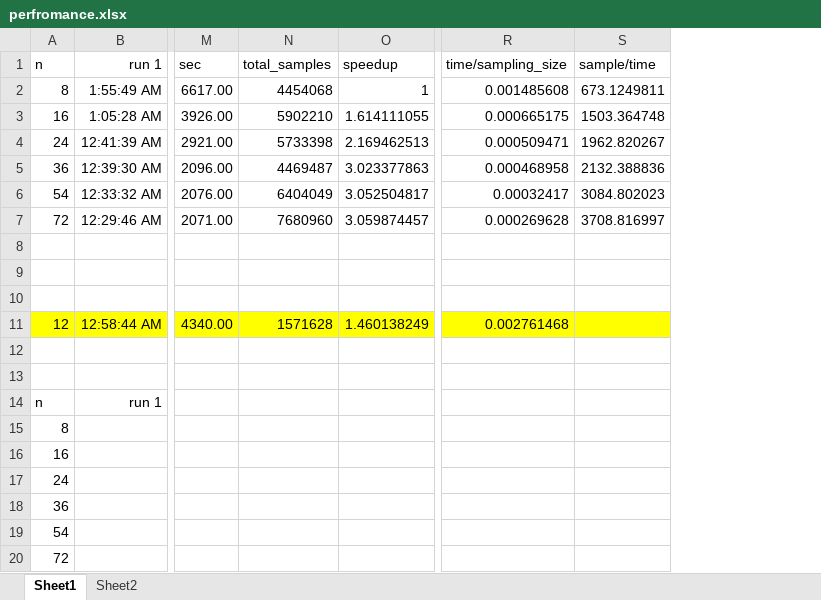
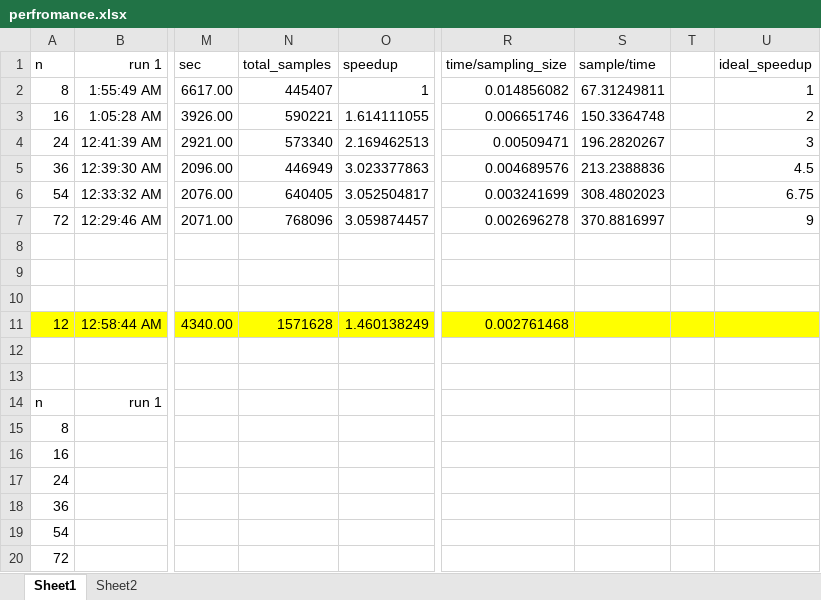
Before and after one commit to chaolinhan/MSc_Project, an Excel workbook: perfromance.xlsx, sheet Sheet1, drawn as a sheet; only a part is shown, gaps mark what is left out; values as stored, in another font and other column widths than the file's, no borders; charts and pictures not drawn; removed rows and columns are numbered as before the commit, all else as after; the diff names each change by its address in the sheet, - before the commit and + after, or states it on an @@ line.

```diff
--- a/perfromance.xlsx (sheet Sheet1)
+++ b/perfromance.xlsx (sheet Sheet1)
-column S, rows 1-7: sample/time | 673.1249811 | 1503.364748 | 1962.820267 | 2132.388836 | 3084.802023 | 3708.816997
+column S, rows 1-7: sample/time | 67.31249811 | 150.3364748 | 196.2820267 | 213.2388836 | 308.4802023 | 370.8816997
+column T, empty
+column U, rows 1-7: ideal_speedup | 1 | 2 | 3 | 4.5 | 6.75 | 9
-N2: 4454068
+N2: 445407
-R2: 0.001485608
+R2: 0.014856082
-N3: 5902210
+N3: 590221
-R3: 0.000665175
+R3: 0.006651746
-N4: 5733398
+N4: 573340
-R4: 0.000509471
+R4: 0.00509471
-N5: 4469487
+N5: 446949
-R5: 0.000468958
+R5: 0.004689576
-N6: 6404049
+N6: 640405
-R6: 0.00032417
+R6: 0.003241699
-N7: 7680960
+N7: 768096
-R7: 0.000269628
+R7: 0.002696278
```
Also changed, not shown: charts or pictures, pca_chart.xlsx, 11 other files.
